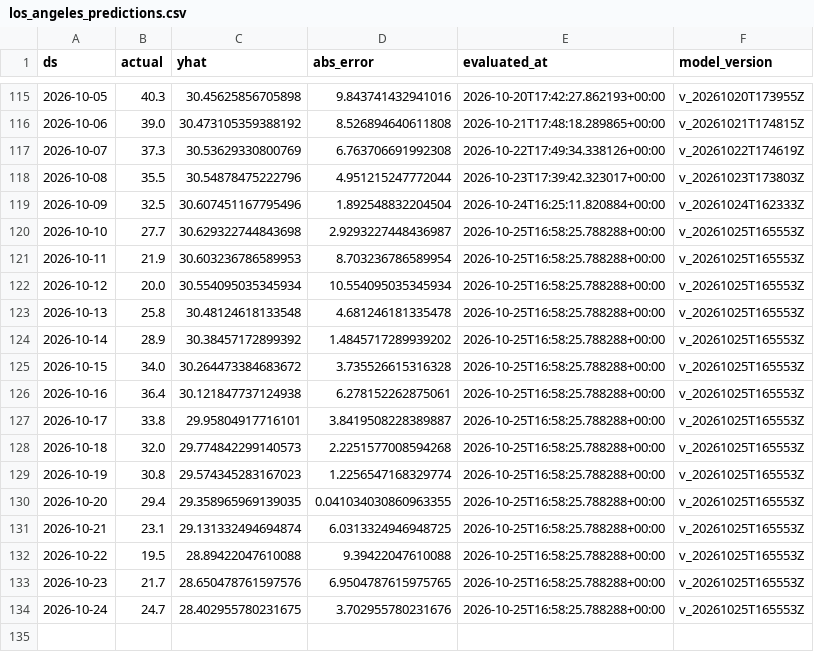
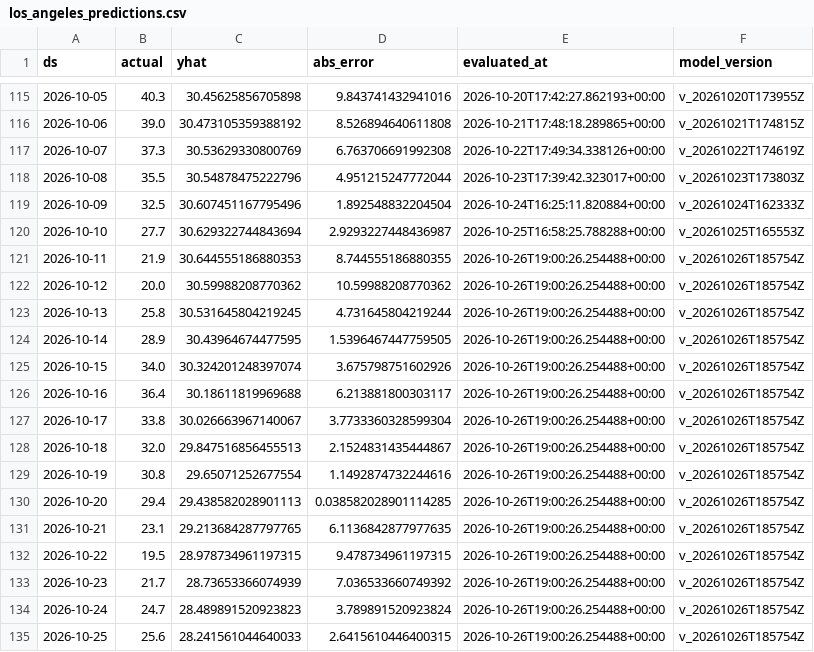
Before and after one commit to rohanc27/weather-forecast-mlops, a CSV file: monitoring/los_angeles_predictions.csv, drawn as a sheet; only a part is shown, gaps mark what is left out.

```diff
--- a/monitoring/los_angeles_predictions.csv
+++ b/monitoring/los_angeles_predictions.csv
@@ -119,16 +119,17 @@ ds,actual,yhat,abs_error,evaluated_at,model_version
 2026-10-09,32.5,30.607451167795496,1.892548832204504,2026-10-24T16:25:11.820884+00:00,v_20261024T162333Z
-2026-10-10,27.7,30.629322744843698,2.9293227448436987,2026-10-25T16:58:25.788288+00:00,v_20261025T165553Z
-2026-10-11,21.9,30.603236786589953,8.703236786589954,2026-10-25T16:58:25.788288+00:00,v_20261025T165553Z
-2026-10-12,20.0,30.554095035345934,10.554095035345934,2026-10-25T16:58:25.788288+00:00,v_20261025T165553Z
-2026-10-13,25.8,30.48124618133548,4.681246181335478,2026-10-25T16:58:25.788288+00:00,v_20261025T165553Z
-2026-10-14,28.9,30.38457172899392,1.4845717289939202,2026-10-25T16:58:25.788288+00:00,v_20261025T165553Z
-2026-10-15,34.0,30.264473384683672,3.735526615316328,2026-10-25T16:58:25.788288+00:00,v_20261025T165553Z
-2026-10-16,36.4,30.121847737124938,6.278152262875061,2026-10-25T16:58:25.788288+00:00,v_20261025T165553Z
-2026-10-17,33.8,29.95804917716101,3.8419508228389887,2026-10-25T16:58:25.788288+00:00,v_20261025T165553Z
-2026-10-18,32.0,29.774842299140573,2.2251577008594268,2026-10-25T16:58:25.788288+00:00,v_20261025T165553Z
-2026-10-19,30.8,29.574345283167023,1.2256547168329774,2026-10-25T16:58:25.788288+00:00,v_20261025T165553Z
-2026-10-20,29.4,29.358965969139035,0.041034030860963355,2026-10-25T16:58:25.788288+00:00,v_20261025T165553Z
-2026-10-21,23.1,29.131332494694874,6.0313324946948725,2026-10-25T16:58:25.788288+00:00,v_20261025T165553Z
-2026-10-22,19.5,28.89422047610088,9.39422047610088,2026-10-25T16:58:25.788288+00:00,v_20261025T165553Z
-2026-10-23,21.7,28.650478761597576,6.9504787615975765,2026-10-25T16:58:25.788288+00:00,v_20261025T165553Z
-2026-10-24,24.7,28.402955780231675,3.702955780231676,2026-10-25T16:58:25.788288+00:00,v_20261025T165553Z
+2026-10-10,27.7,30.629322744843694,2.9293227448436987,2026-10-25T16:58:25.788288+00:00,v_20261025T165553Z
+2026-10-11,21.9,30.644555186880353,8.744555186880355,2026-10-26T19:00:26.254488+00:00,v_20261026T185754Z
+2026-10-12,20.0,30.59988208770362,10.59988208770362,2026-10-26T19:00:26.254488+00:00,v_20261026T185754Z
+2026-10-13,25.8,30.531645804219245,4.731645804219244,2026-10-26T19:00:26.254488+00:00,v_20261026T185754Z
+2026-10-14,28.9,30.43964674477595,1.5396467447759505,2026-10-26T19:00:26.254488+00:00,v_20261026T185754Z
+2026-10-15,34.0,30.324201248397074,3.675798751602926,2026-10-26T19:00:26.254488+00:00,v_20261026T185754Z
+2026-10-16,36.4,30.18611819969688,6.213881800303117,2026-10-26T19:00:26.254488+00:00,v_20261026T185754Z
+2026-10-17,33.8,30.026663967140067,3.7733360328599304,2026-10-26T19:00:26.254488+00:00,v_20261026T185754Z
+2026-10-18,32.0,29.847516856455513,2.1524831435444867,2026-10-26T19:00:26.254488+00:00,v_20261026T185754Z
+2026-10-19,30.8,29.65071252677554,1.1492874732244616,2026-10-26T19:00:26.254488+00:00,v_20261026T185754Z
+2026-10-20,29.4,29.438582028901113,0.038582028901114285,2026-10-26T19:00:26.254488+00:00,v_20261026T185754Z
+2026-10-21,23.1,29.213684287797765,6.1136842877977635,2026-10-26T19:00:26.254488+00:00,v_20261026T185754Z
+2026-10-22,19.5,28.978734961197315,9.478734961197315,2026-10-26T19:00:26.254488+00:00,v_20261026T185754Z
+2026-10-23,21.7,28.73653366074939,7.036533660749392,2026-10-26T19:00:26.254488+00:00,v_20261026T185754Z
+2026-10-24,24.7,28.489891520923823,3.789891520923824,2026-10-26T19:00:26.254488+00:00,v_20261026T185754Z
+2026-10-25,25.6,28.241561044640033,2.6415610446400315,2026-10-26T19:00:26.254488+00:00,v_20261026T185754Z
```
Also changed, not shown: monitoring/mountain_view_predictions.csv, monitoring/san_francisco_predictions.csv, 7 other files.
